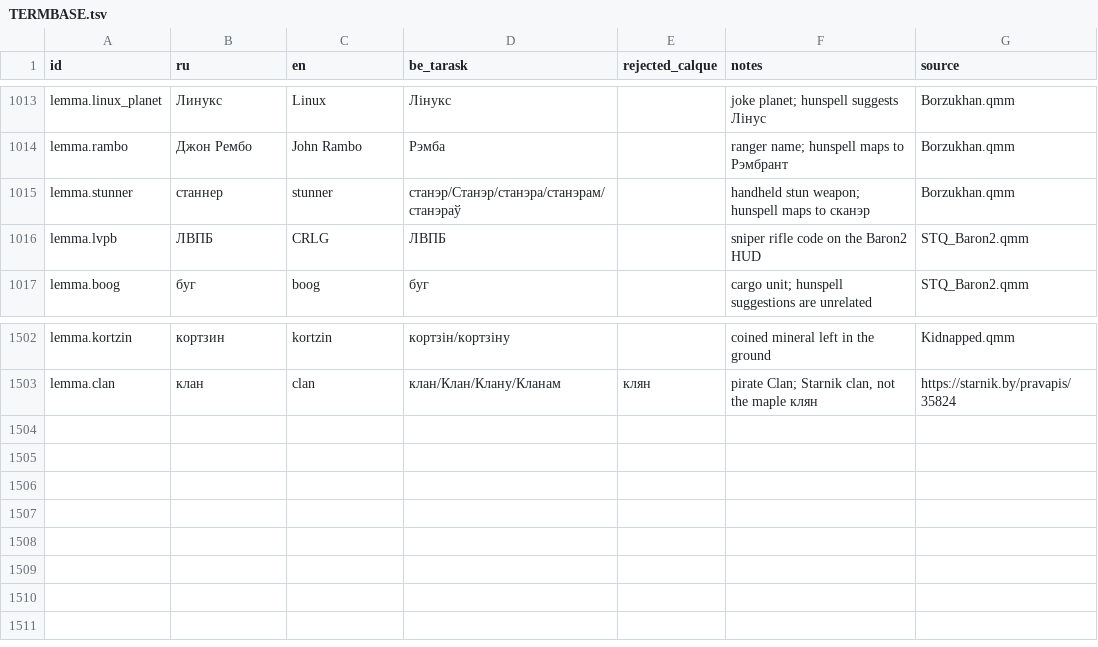
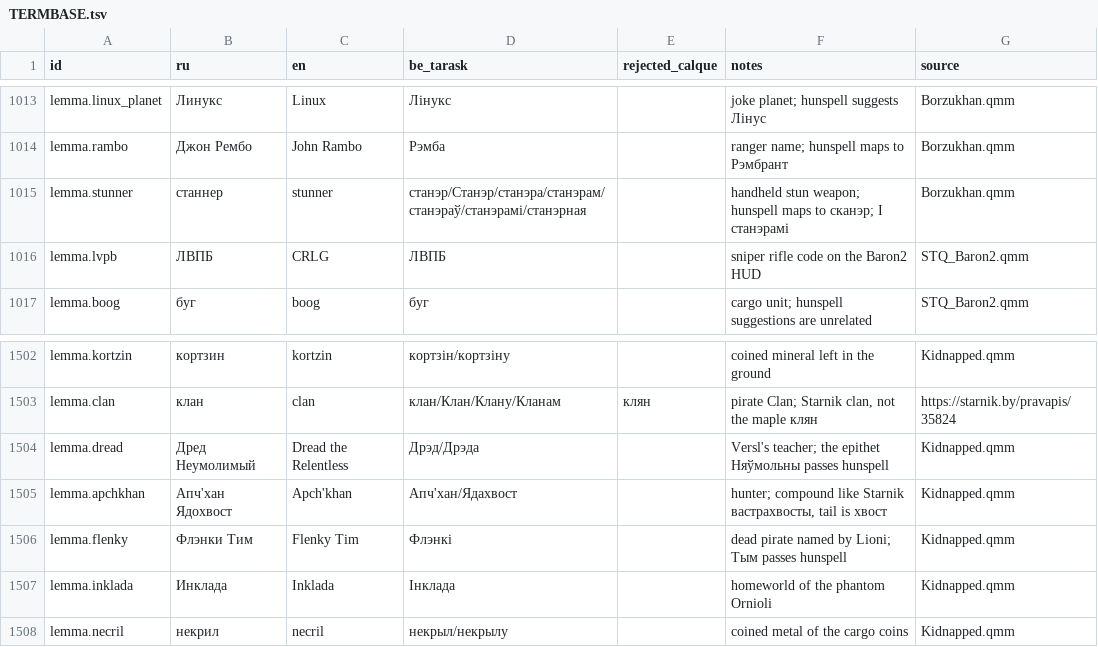
Before and after one commit to siarhei-zavadski/space-rangers-be-translation, a TSV file: TERMBASE.tsv, drawn as a sheet; only a part is shown, gaps mark what is left out.

```diff
--- a/TERMBASE.tsv
+++ b/TERMBASE.tsv
@@ -1014,3 +1014,3 @@ lemma.linux_planet	Линукс	Linux	Лінукс		joke planet; hunspell sugges
 lemma.rambo	Джон Рембо	John Rambo	Рэмба		ranger name; hunspell maps to Рэмбрант	Borzukhan.qmm
-lemma.stunner	станнер	stunner	станэр/Станэр/станэра/станэрам/станэраў		handheld stun weapon; hunspell maps to сканэр	Borzukhan.qmm
+lemma.stunner	станнер	stunner	станэр/Станэр/станэра/станэрам/станэраў/станэрамі/станэрная		handheld stun weapon; hunspell maps to сканэр; I станэрамі	Borzukhan.qmm
 lemma.lvpb	ЛВПБ	CRLG	ЛВПБ		sniper rifle code on the Baron2 HUD	STQ_Baron2.qmm
@@ -1503 +1503,6 @@ lemma.kortzin	кортзин	kortzin	кортзін/кортзіну		coined min
 lemma.clan	клан	clan	клан/Клан/Клану/Кланам	клян	pirate Clan; Starnik clan, not the maple клян	https://starnik.by/pravapis/35824
+lemma.dread	Дред Неумолимый	Dread the Relentless	Дрэд/Дрэда		Versl's teacher; the epithet Няўмольны passes hunspell	Kidnapped.qmm
+lemma.apchkhan	Апч'хан Ядохвост	Apch'khan	Апч'хан/Ядахвост		hunter; compound like Starnik вастрахвосты, tail is хвост	Kidnapped.qmm
+lemma.flenky	Флэнки Тим	Flenky Tim	Флэнкі		dead pirate named by Lioni; Тым passes hunspell	Kidnapped.qmm
+lemma.inklada	Инклада	Inklada	Інклада		homeworld of the phantom Ornioli	Kidnapped.qmm
+lemma.necril	некрил	necril	некрыл/некрылу		coined metal of the cargo coins	Kidnapped.qmm
```
Also changed, not shown: 1 other file.
